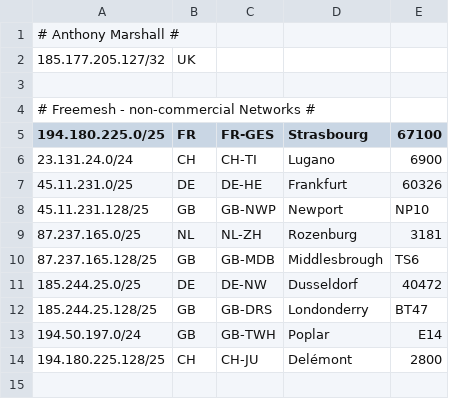
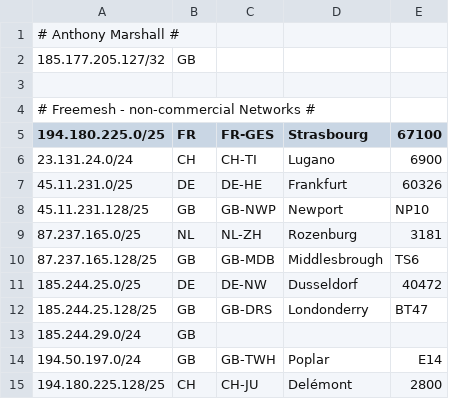
Before and after one commit to freemesh-networks/geofeeds, a CSV file: geofeeds.csv, drawn as a sheet.

Commit message:
geofeeds.csv

```diff
--- a/geofeeds.csv
+++ b/geofeeds.csv
@@ -1,3 +1,3 @@
 # Anthony Marshall #
-185.177.205.127/32,UK
+185.177.205.127/32,GB
 
@@ -12,2 +12,3 @@
 185.244.25.128/25,GB,GB-DRS,Londonderry,BT47
+185.244.29.0/24,GB
 194.50.197.0/24,GB,GB-TWH,Poplar,E14
```
